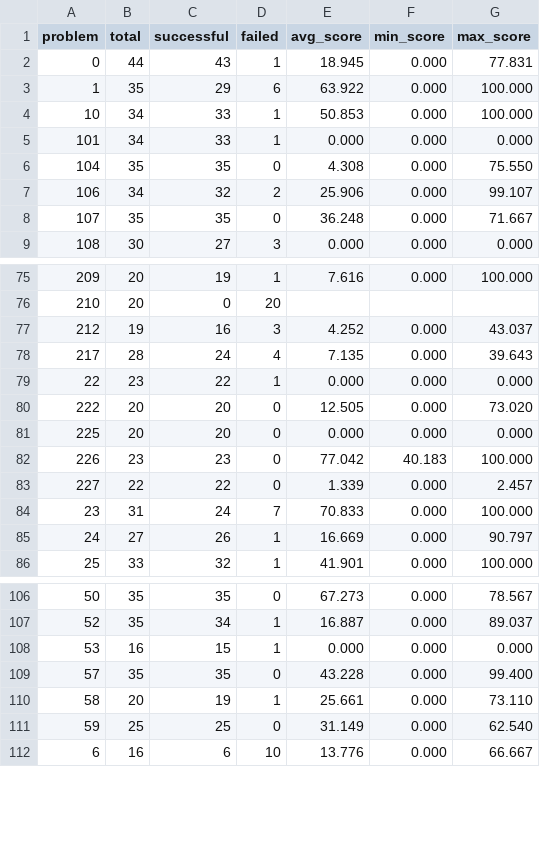
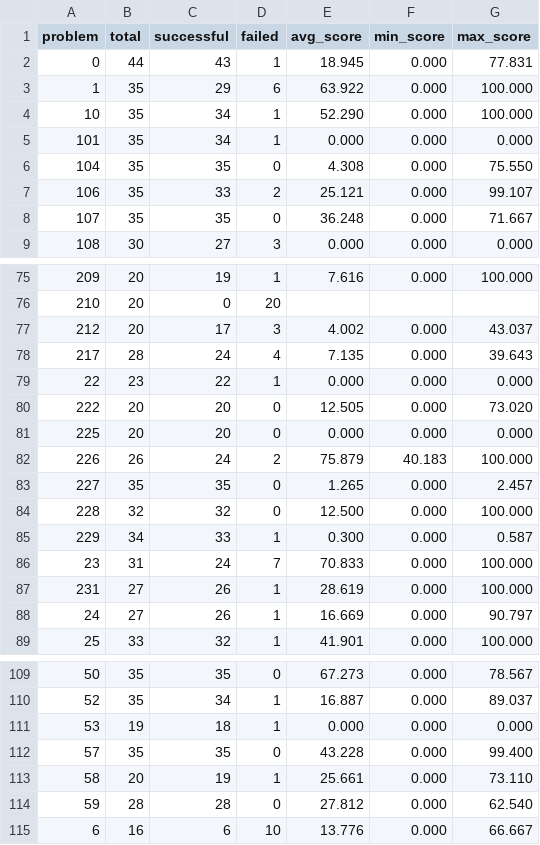
Before and after one commit to FrontierCS/Frontier-CS-Result, a CSV file: algorithmic/batch/by_problem.csv, drawn as a sheet; only a part is shown, gaps mark what is left out.

```diff
--- a/algorithmic/batch/by_problem.csv
+++ b/algorithmic/batch/by_problem.csv
@@ -3,6 +3,6 @@ problem,total,successful,failed,avg_score,min_score,max_score
 1,35,29,6,63.922,0.000,100.000
-10,34,33,1,50.853,0.000,100.000
-101,34,33,1,0.000,0.000,0.000
+10,35,34,1,52.290,0.000,100.000
+101,35,34,1,0.000,0.000,0.000
 104,35,35,0,4.308,0.000,75.550
-106,34,32,2,25.906,0.000,99.107
+106,35,33,2,25.121,0.000,99.107
 107,35,35,0,36.248,0.000,71.667
@@ -76,3 +76,3 @@ problem,total,successful,failed,avg_score,min_score,max_score
 210,20,0,20,,,
-212,19,16,3,4.252,0.000,43.037
+212,20,17,3,4.002,0.000,43.037
 217,28,24,4,7.135,0.000,39.643
@@ -81,5 +81,8 @@ problem,total,successful,failed,avg_score,min_score,max_score
 225,20,20,0,0.000,0.000,0.000
-226,23,23,0,77.042,40.183,100.000
-227,22,22,0,1.339,0.000,2.457
+226,26,24,2,75.879,40.183,100.000
+227,35,35,0,1.265,0.000,2.457
+228,32,32,0,12.500,0.000,100.000
+229,34,33,1,0.300,0.000,0.587
 23,31,24,7,70.833,0.000,100.000
+231,27,26,1,28.619,0.000,100.000
 24,27,26,1,16.669,0.000,90.797
@@ -107,6 +110,6 @@ problem,total,successful,failed,avg_score,min_score,max_score
 52,35,34,1,16.887,0.000,89.037
-53,16,15,1,0.000,0.000,0.000
+53,19,18,1,0.000,0.000,0.000
 57,35,35,0,43.228,0.000,99.400
 58,20,19,1,25.661,0.000,73.110
-59,25,25,0,31.149,0.000,62.540
+59,28,28,0,27.812,0.000,62.540
 6,16,6,10,13.776,0.000,66.667
```
Also changed, not shown: algorithmic/batch/by_model.csv, 4 other files.
